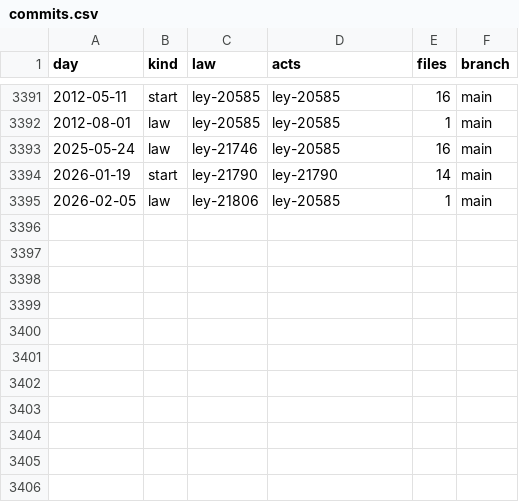
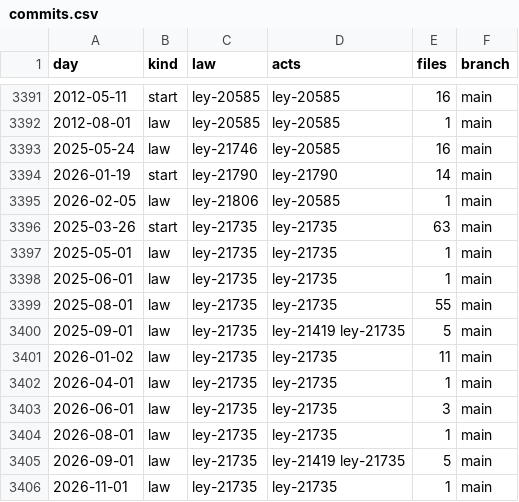
Before and after one commit to lexifina/chile-law, a CSV file: data/commits.csv, drawn as a sheet; only a part is shown, gaps mark what is left out; the diff names each change by its address in the sheet, - before the commit and + after, or states it on an @@ line.

Commit message:
Documentation, tables, tools and REPRODUCE.md
Appended 11 commits to b80a3eaf5953; corpus sha256 6a40e0282cb5443ba841674f4d655aeb8db7521ac15ae4ffe0a8af5bff3cfa27, data retrieved 2026-11-02.

```diff
--- a/data/commits.csv
+++ b/data/commits.csv
+row 3396: 2025-03-26 | start | ley-21735 | ley-21735 | 63 | main
+row 3397: 2025-05-01 | law | ley-21735 | ley-21735 | 1 | main
+row 3398: 2025-06-01 | law | ley-21735 | ley-21735 | 1 | main
+row 3399: 2025-08-01 | law | ley-21735 | ley-21735 | 55 | main
+row 3400: 2025-09-01 | law | ley-21735 | ley-21419 ley-21735 | 5 | main
+row 3401: 2026-01-02 | law | ley-21735 | ley-21735 | 11 | main
+row 3402: 2026-04-01 | law | ley-21735 | ley-21735 | 1 | main
+row 3403: 2026-06-01 | law | ley-21735 | ley-21735 | 3 | main
+row 3404: 2026-08-01 | law | ley-21735 | ley-21735 | 1 | main
+row 3405: 2026-09-01 | law | ley-21735 | ley-21419 ley-21735 | 5 | main
+row 3406: 2026-11-01 | law | ley-21735 | ley-21735 | 1 | main
```
Also changed, not shown: data/laws.csv, 7 other files.
